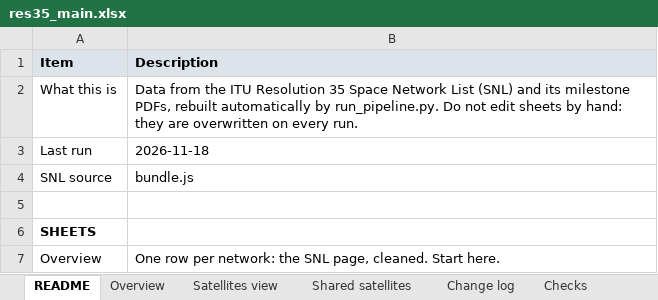
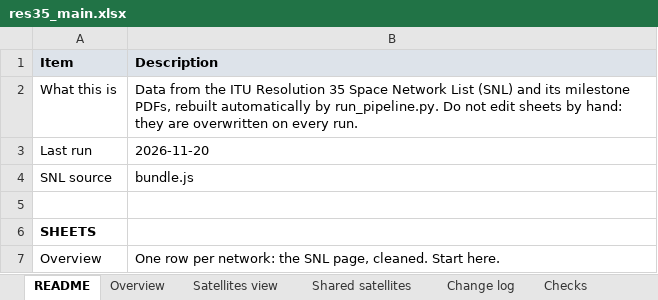
Before and after one commit to vivica-odum/res35_pipeline, an Excel workbook: output/res35_main.xlsx, sheet README, drawn as a sheet; only a part is shown; values as stored, in another font and other column widths than the file's, no borders; the diff names each change by its address in the sheet, - before the commit and + after, or states it on an @@ line.

```diff
--- a/output/res35_main.xlsx (sheet README)
+++ b/output/res35_main.xlsx (sheet README)
-B3 (Description): 2026-11-18
+B3 (Description): 2026-11-20
```
Also changed, not shown: output/res35_frequency_addon.xlsx, 7 other files.
